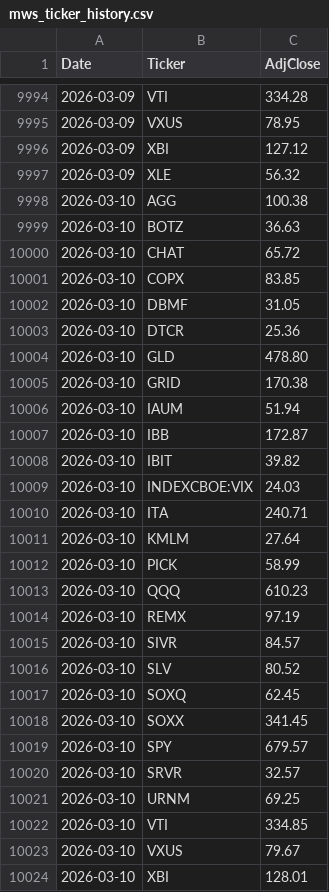
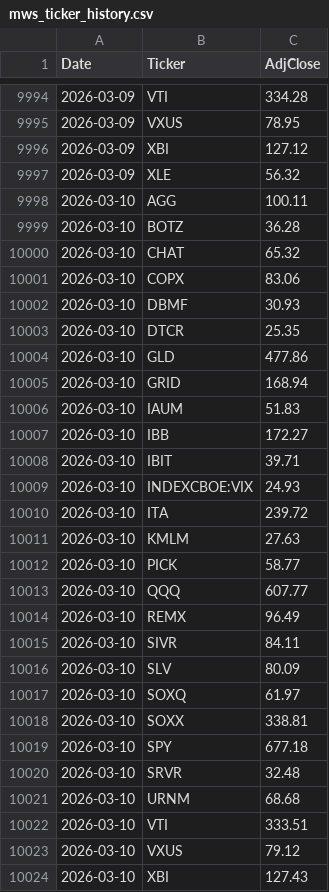
Before and after one commit to ziggermeister/project-mws-public, a CSV file: mws_ticker_history.csv, drawn as a sheet; only a part is shown, gaps mark what is left out; the diff covers the shown part only.

```diff
--- a/mws_ticker_history.csv
+++ b/mws_ticker_history.csv
@@ -9997,28 +9997,28 @@ Date,Ticker,AdjClose
 2026-03-09,XLE,56.32
-2026-03-10,AGG,100.38
-2026-03-10,BOTZ,36.63
-2026-03-10,CHAT,65.72
-2026-03-10,COPX,83.85
-2026-03-10,DBMF,31.05
-2026-03-10,DTCR,25.36
-2026-03-10,GLD,478.80
-2026-03-10,GRID,170.38
-2026-03-10,IAUM,51.94
-2026-03-10,IBB,172.87
-2026-03-10,IBIT,39.82
-2026-03-10,INDEXCBOE:VIX,24.03
-2026-03-10,ITA,240.71
-2026-03-10,KMLM,27.64
-2026-03-10,PICK,58.99
-2026-03-10,QQQ,610.23
-2026-03-10,REMX,97.19
-2026-03-10,SIVR,84.57
-2026-03-10,SLV,80.52
-2026-03-10,SOXQ,62.45
-2026-03-10,SOXX,341.45
-2026-03-10,SPY,679.57
-2026-03-10,SRVR,32.57
-2026-03-10,URNM,69.25
-2026-03-10,VTI,334.85
-2026-03-10,VXUS,79.67
-2026-03-10,XBI,128.01
+2026-03-10,AGG,100.11
+2026-03-10,BOTZ,36.28
+2026-03-10,CHAT,65.32
+2026-03-10,COPX,83.06
+2026-03-10,DBMF,30.93
+2026-03-10,DTCR,25.35
+2026-03-10,GLD,477.86
+2026-03-10,GRID,168.94
+2026-03-10,IAUM,51.83
+2026-03-10,IBB,172.27
+2026-03-10,IBIT,39.71
+2026-03-10,INDEXCBOE:VIX,24.93
+2026-03-10,ITA,239.72
+2026-03-10,KMLM,27.63
+2026-03-10,PICK,58.77
+2026-03-10,QQQ,607.77
+2026-03-10,REMX,96.49
+2026-03-10,SIVR,84.11
+2026-03-10,SLV,80.09
+2026-03-10,SOXQ,61.97
+2026-03-10,SOXX,338.81
+2026-03-10,SPY,677.18
+2026-03-10,SRVR,32.48
+2026-03-10,URNM,68.68
+2026-03-10,VTI,333.51
+2026-03-10,VXUS,79.12
+2026-03-10,XBI,127.43
```
Also changed, not shown: 1 edited cell elsewhere in this file, mws_recent_performance.csv.
